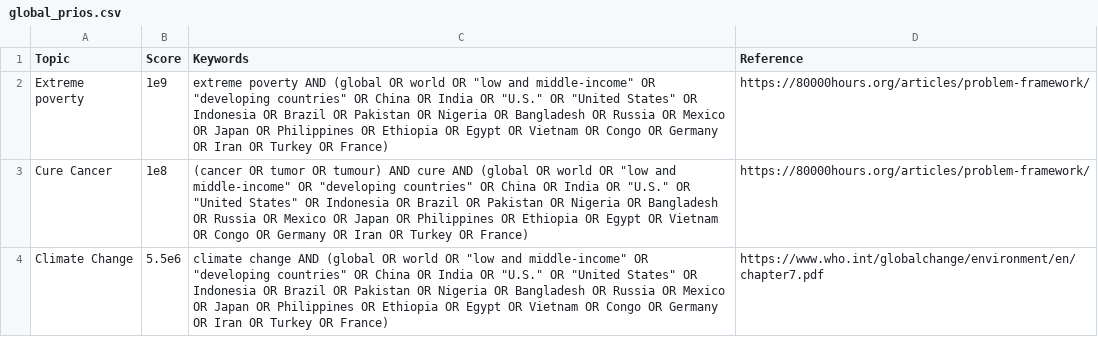
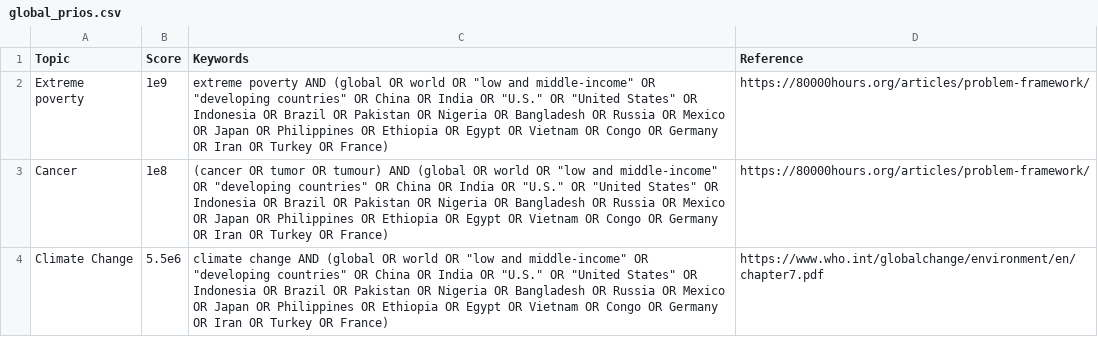
Before and after one commit to jaryaman/propNews, a CSV file: global_prios/global_prios.csv, drawn as a sheet.

Commit message:
Remove "cure"

```diff
--- a/global_prios/global_prios.csv
+++ b/global_prios/global_prios.csv
@@ -2,3 +2,3 @@ Topic,Score,Keywords,Reference
 Extreme poverty, 1e9, "extreme poverty" AND (global OR world OR "low and middle-income" OR "developing countries" OR China OR India OR "U.S." OR "United States" OR Indonesia OR Brazil OR Pakistan OR Nigeria OR Bangladesh OR Russia OR Mexico OR Japan OR Philippines OR Ethiopia OR Egypt OR Vietnam OR Congo OR Germany OR Iran OR Turkey OR France),https://80000hours.org/articles/problem-framework/
-Cure Cancer,1e8,(cancer OR tumor OR tumour) AND cure AND (global OR world OR "low and middle-income" OR "developing countries" OR China OR India OR "U.S." OR "United States" OR Indonesia OR Brazil OR Pakistan OR Nigeria OR Bangladesh OR Russia OR Mexico OR Japan OR Philippines OR Ethiopia OR Egypt OR Vietnam OR Congo OR Germany OR Iran OR Turkey OR France),https://80000hours.org/articles/problem-framework/
+Cancer,1e8,(cancer OR tumor OR tumour) AND (global OR world OR "low and middle-income" OR "developing countries" OR China OR India OR "U.S." OR "United States" OR Indonesia OR Brazil OR Pakistan OR Nigeria OR Bangladesh OR Russia OR Mexico OR Japan OR Philippines OR Ethiopia OR Egypt OR Vietnam OR Congo OR Germany OR Iran OR Turkey OR France),https://80000hours.org/articles/problem-framework/
 Climate Change, 5.5e6, "climate change" AND (global OR world OR "low and middle-income" OR "developing countries" OR China OR India OR "U.S." OR "United States" OR Indonesia OR Brazil OR Pakistan OR Nigeria OR Bangladesh OR Russia OR Mexico OR Japan OR Philippines OR Ethiopia OR Egypt OR Vietnam OR Congo OR Germany OR Iran OR Turkey OR France), https://www.who.int/globalchange/environment/en/chapter7.pdf
```
